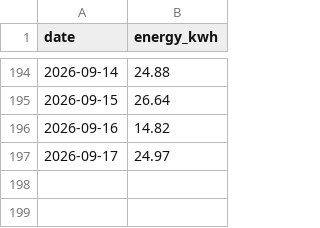
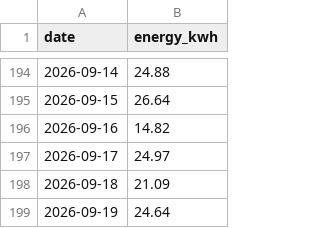
Before and after one commit to eggplantbren/Solar, a CSV file: solar.csv, drawn as a sheet; only a part is shown, gaps mark what is left out.

Commit message:
data

```diff
--- a/solar.csv
+++ b/solar.csv
@@ -197 +197,3 @@ date,energy_kwh
 "2026-09-17",24.97
+"2026-09-18",21.09
+"2026-09-19",24.64
```
